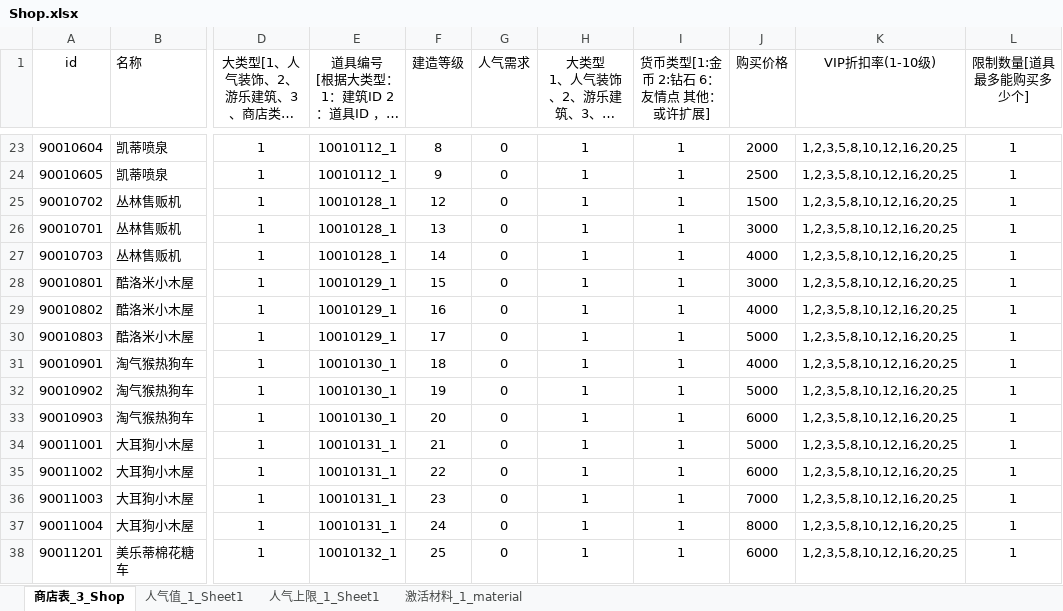
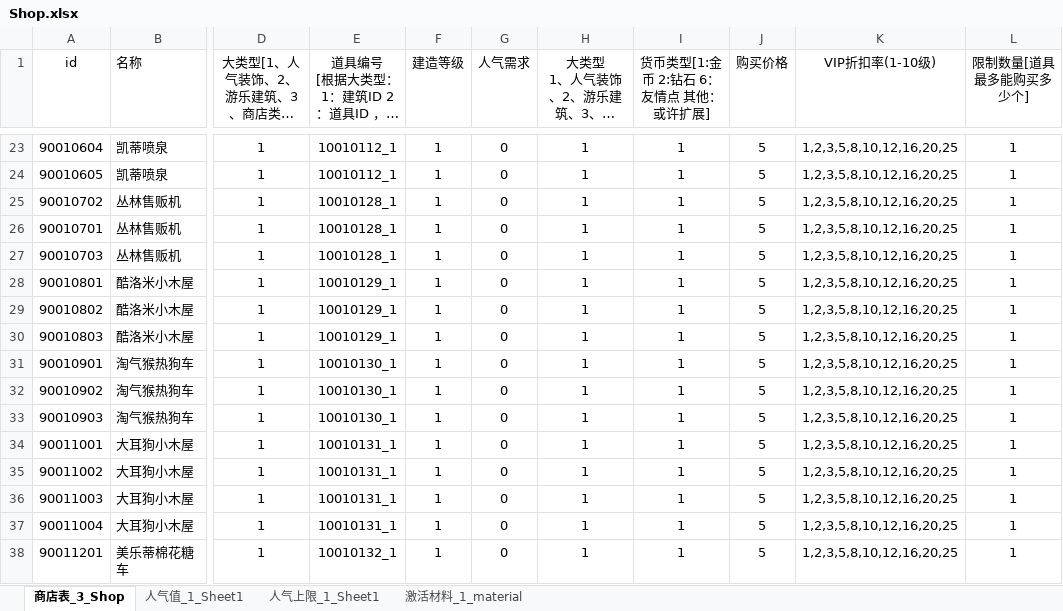
Before and after one commit to hackerlank/kitty, an Excel workbook: kittyserver/gametools/parseExcelTool/Excel/Shop.xlsx, sheet 商店表_3_Shop, drawn as a sheet; only a part is shown, gaps mark what is left out; long unchanged cells end in …; values as stored, in another font and other column widths than the file's, no borders; conditional formats not drawn; the diff covers the shown part only; the diff names each change by its address in the sheet, - before the commit and + after, or states it on an @@ line.

```diff
--- a/kittyserver/gametools/parseExcelTool/Excel/Shop.xlsx (sheet 商店表_3_Shop)
+++ b/kittyserver/gametools/parseExcelTool/Excel/Shop.xlsx (sheet 商店表_3_Shop)
-F23 (建造等级): 8
+F23 (建造等级): 1
-J23 (购买价格): 2000
+J23 (购买价格): 5
-F24 (建造等级): 9
+F24 (建造等级): 1
-J24 (购买价格): 2500
+J24 (购买价格): 5
-F25 (建造等级): 12
+F25 (建造等级): 1
-J25 (购买价格): 1500
+J25 (购买价格): 5
-F26 (建造等级): 13
+F26 (建造等级): 1
-J26 (购买价格): 3000
+J26 (购买价格): 5
-F27 (建造等级): 14
+F27 (建造等级): 1
-J27 (购买价格): 4000
+J27 (购买价格): 5
-F28 (建造等级): 15
+F28 (建造等级): 1
-J28 (购买价格): 3000
+J28 (购买价格): 5
-F29 (建造等级): 16
+F29 (建造等级): 1
-J29 (购买价格): 4000
+J29 (购买价格): 5
-F30 (建造等级): 17
+F30 (建造等级): 1
-J30 (购买价格): 5000
+J30 (购买价格): 5
-F31 (建造等级): 18
+F31 (建造等级): 1
-J31 (购买价格): 4000
+J31 (购买价格): 5
-F32 (建造等级): 19
+F32 (建造等级): 1
-J32 (购买价格): 5000
+J32 (购买价格): 5
-F33 (建造等级): 20
+F33 (建造等级): 1
-J33 (购买价格): 6000
+J33 (购买价格): 5
-F34 (建造等级): 21
+F34 (建造等级): 1
-J34 (购买价格): 5000
+J34 (购买价格): 5
-F35 (建造等级): 22
+F35 (建造等级): 1
-J35 (购买价格): 6000
+J35 (购买价格): 5
-F36 (建造等级): 23
+F36 (建造等级): 1
-J36 (购买价格): 7000
+J36 (购买价格): 5
-F37 (建造等级): 24
+F37 (建造等级): 1
-J37 (购买价格): 8000
+J37 (购买价格): 5
-F38 (建造等级): 25
+F38 (建造等级): 1
-J38 (购买价格): 6000
+J38 (购买价格): 5
```
Also changed, not shown: 86 added rows and 291 edited cells elsewhere in this sheet, kittyserver/gametools/parseExcelTool/Excel/Building.xlsx, kittyserver/gametools/parseExcelTool/Excel/Spread.xlsx, 2 other files.
